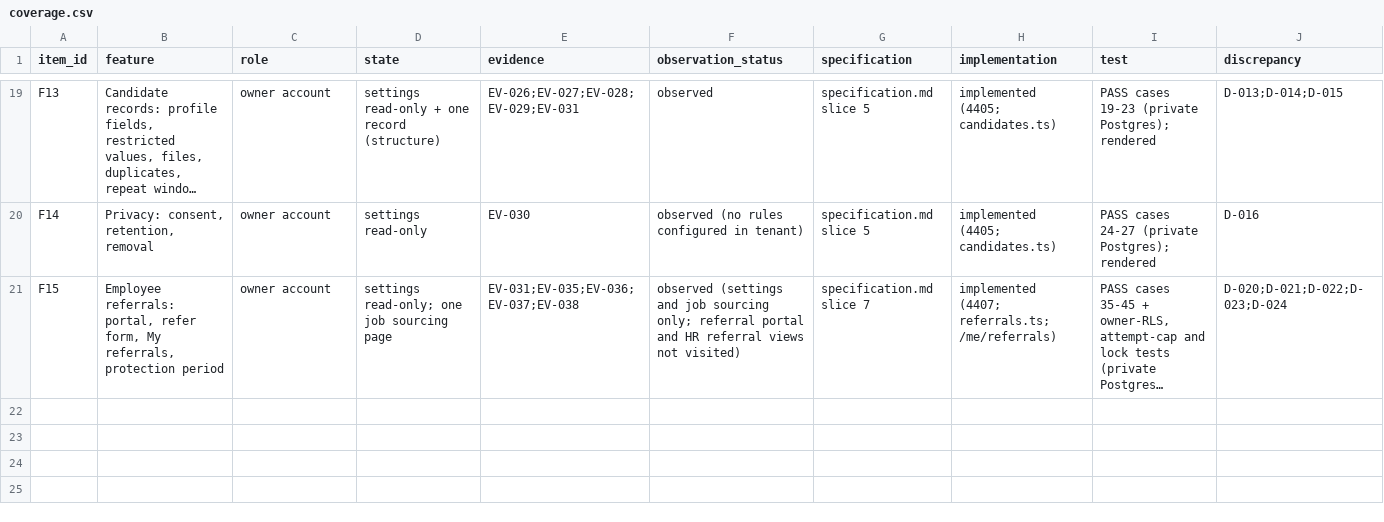
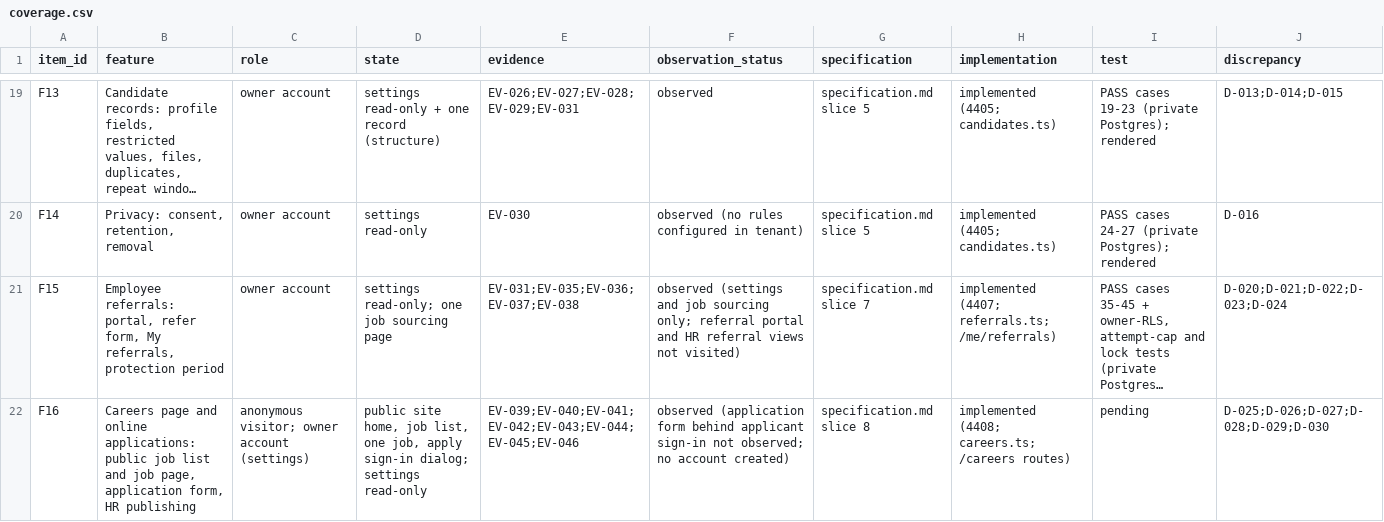
Before and after one commit to StradaverseHub/ai-hr, a CSV file: docs/recruitment-reconstruction/coverage.csv, drawn as a sheet; only a part is shown, gaps mark what is left out; long unchanged cells end in …; the diff names each change by its address in the sheet, - before the commit and + after, or states it on an @@ line.

```diff
--- a/docs/recruitment-reconstruction/coverage.csv
+++ b/docs/recruitment-reconstruction/coverage.csv
+row 22: F16 | Careers page and online applications: public job list and job page, application form, HR publishing | anonymous visitor; owner account (settings) | public site home, job list, one job, apply sign-in dialog; settings read-only | EV-039;EV-040;EV-041;EV-042;EV-043;EV-044;EV-045;EV-046 | observed (application form behind applicant sign-in not observed; no account created) | specification.md slice 8 | implemented (4408; careers.ts; /careers routes) | pending | D-025;D-026;D-027;D-028;D-029;D-030
```
Also changed, not shown: 49 other files.
